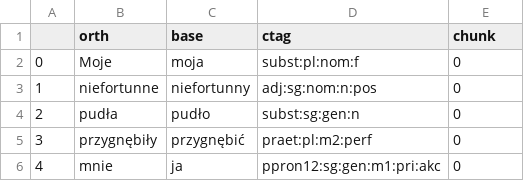
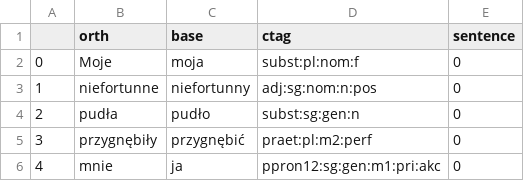
Before and after one commit to Stashq/NLP1, a CSV file: tagers_results/claring.csv, drawn as a sheet; only a part is shown.

```diff
--- a/tagers_results/claring.csv
+++ b/tagers_results/claring.csv
@@ -1,2 +1,2 @@
-,orth,base,ctag,chunk
+,orth,base,ctag,sentence
 0,Moje,moja,subst:pl:nom:f,0
```
Also changed, not shown: 5 other files.
